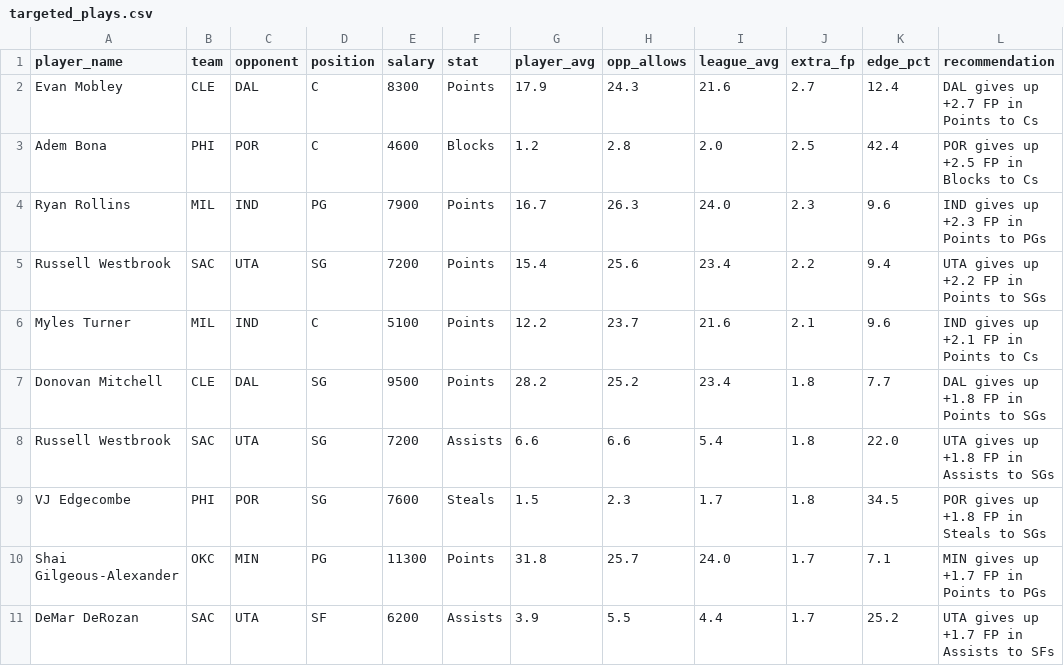
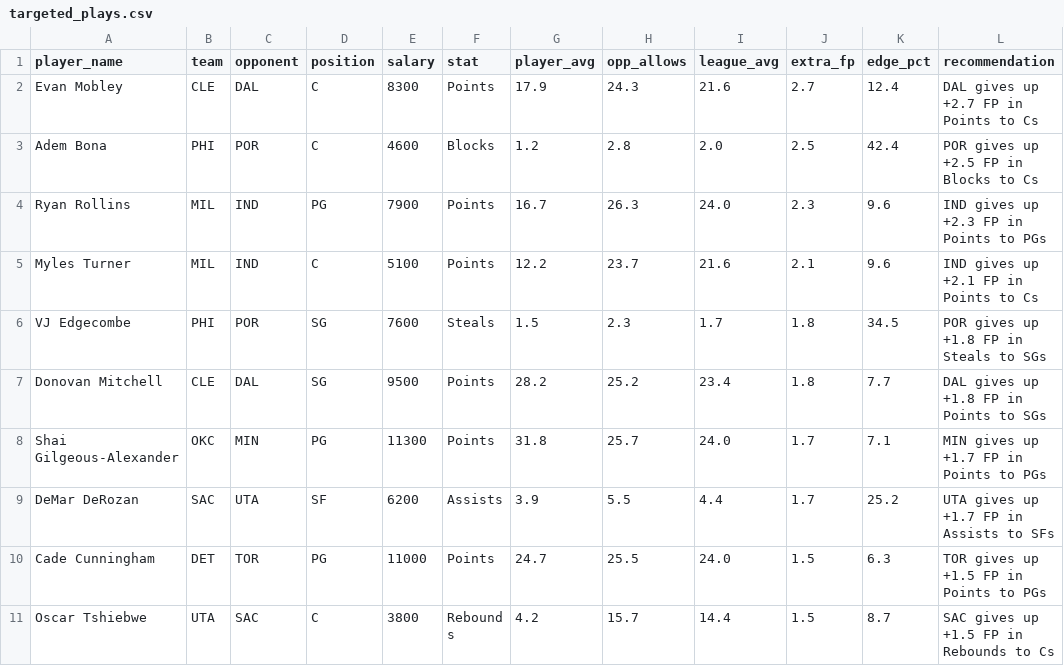
Before and after one commit to rakimr/PIRTDICA, a CSV file: targeted_plays.csv, drawn as a sheet; only a part is shown; the shorter side is filled out with more unchanged rows; the diff covers the shown part only.

```diff
--- a/targeted_plays.csv
+++ b/targeted_plays.csv
@@ -4,7 +4,5 @@ Adem Bona,PHI,POR,C,4600,Blocks,1.2,2.8,2.0,2.5,42.4,POR gives up +2.5 FP in Blo
 Ryan Rollins,MIL,IND,PG,7900,Points,16.7,26.3,24.0,2.3,9.6,IND gives up +2.3 FP in Points to PGs
-Russell Westbrook,SAC,UTA,SG,7200,Points,15.4,25.6,23.4,2.2,9.4,UTA gives up +2.2 FP in Points to SGs
 Myles Turner,MIL,IND,C,5100,Points,12.2,23.7,21.6,2.1,9.6,IND gives up +2.1 FP in Points to Cs
+VJ Edgecombe,PHI,POR,SG,7600,Steals,1.5,2.3,1.7,1.8,34.5,POR gives up +1.8 FP in Steals to SGs
 Donovan Mitchell,CLE,DAL,SG,9500,Points,28.2,25.2,23.4,1.8,7.7,DAL gives up +1.8 FP in Points to SGs
-Russell Westbrook,SAC,UTA,SG,7200,Assists,6.6,6.6,5.4,1.8,22.0,UTA gives up +1.8 FP in Assists to SGs
-VJ Edgecombe,PHI,POR,SG,7600,Steals,1.5,2.3,1.7,1.8,34.5,POR gives up +1.8 FP in Steals to SGs
 Shai Gilgeous-Alexander,OKC,MIN,PG,11300,Points,31.8,25.7,24.0,1.7,7.1,MIN gives up +1.7 FP in Points to PGs
```
Also changed, not shown: 2 removed rows and 15 moved rows elsewhere in this file, dfs_players.csv, dfs_players_valued.csv, 3 other files.
